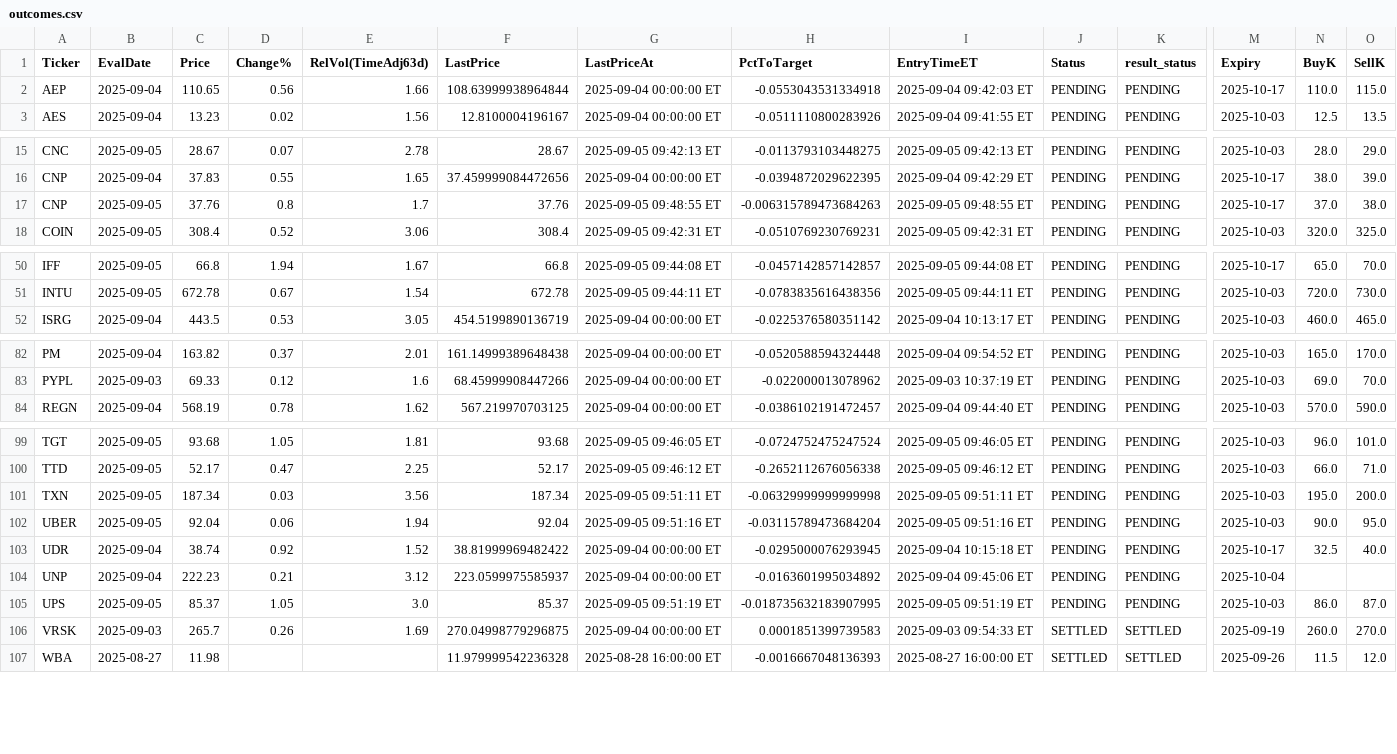
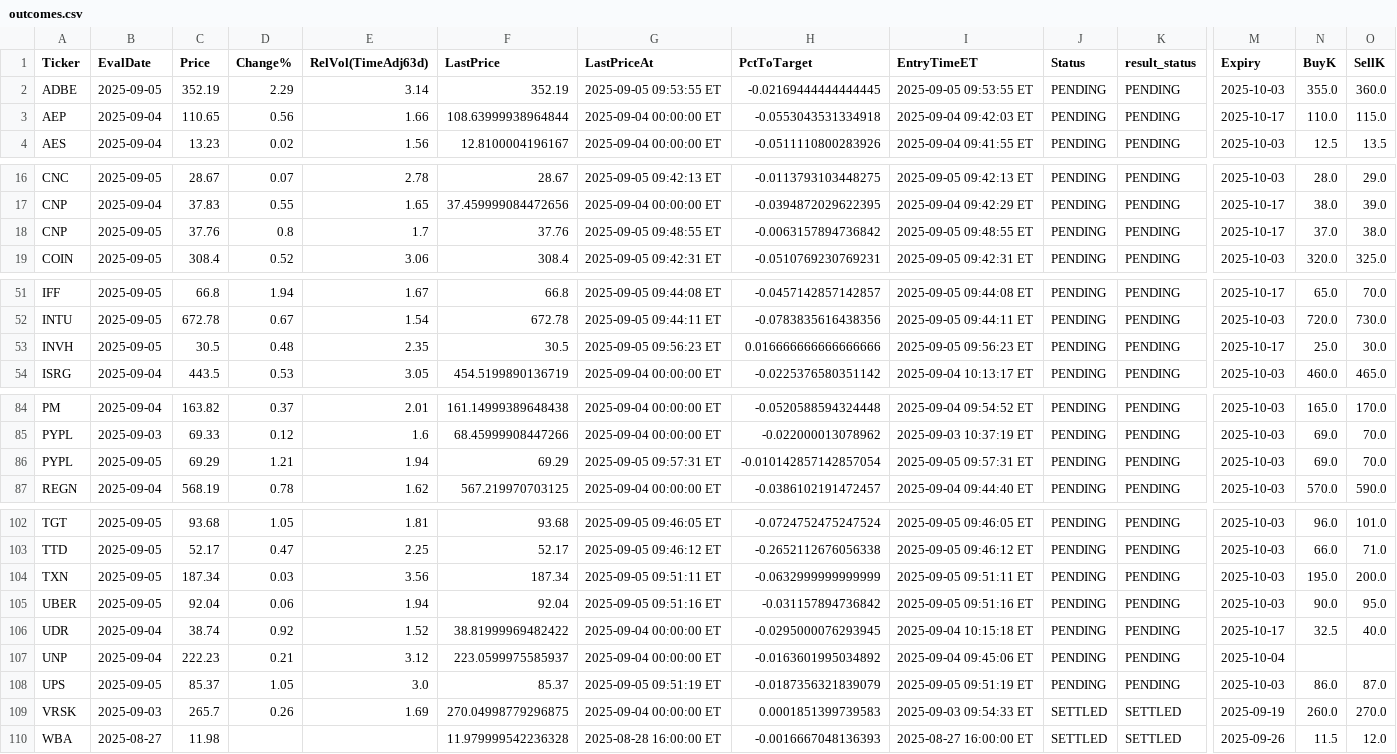
Before and after one commit to jovanpost/sp500scn, a CSV file: data/history/outcomes.csv, drawn as a sheet; only a part is shown, gaps mark what is left out; addresses are those after the commit; rows hold the shown columns only; the diff covers the shown part only; the diff names each change by its address in the sheet, - before the commit and + after, or states it on an @@ line.

```diff
--- a/data/history/outcomes.csv
+++ b/data/history/outcomes.csv
+row 2: ADBE | 2025-09-05 | 352.19 | 2.29 | 3.14 | 352.19 | 2025-09-05 09:53:55 ET | -0.02169444444444445 | 2025-09-05 09:53:55 ET | PENDING | PENDING | 2025-10-03 | 355.0 | 360.0
-H18 (PctToTarget): -0.006315789473684263
+H18 (PctToTarget): -0.0063157894736842
+row 53: INVH | 2025-09-05 | 30.5 | 0.48 | 2.35 | 30.5 | 2025-09-05 09:56:23 ET | 0.016666666666666666 | 2025-09-05 09:56:23 ET | PENDING | PENDING | 2025-10-17 | 25.0 | 30.0
+row 86: PYPL | 2025-09-05 | 69.29 | 1.21 | 1.94 | 69.29 | 2025-09-05 09:57:31 ET | -0.010142857142857054 | 2025-09-05 09:57:31 ET | PENDING | PENDING | 2025-10-03 | 69.0 | 70.0
-H104 (PctToTarget): -0.06329999999999998
+H104 (PctToTarget): -0.0632999999999999
-H105 (PctToTarget): -0.03115789473684204
+H105 (PctToTarget): -0.031157894736842
-H108 (PctToTarget): -0.018735632183907995
+H108 (PctToTarget): -0.0187356321839079
```
Also changed, not shown: 3 edited cells elsewhere in this file, 2 other files.
